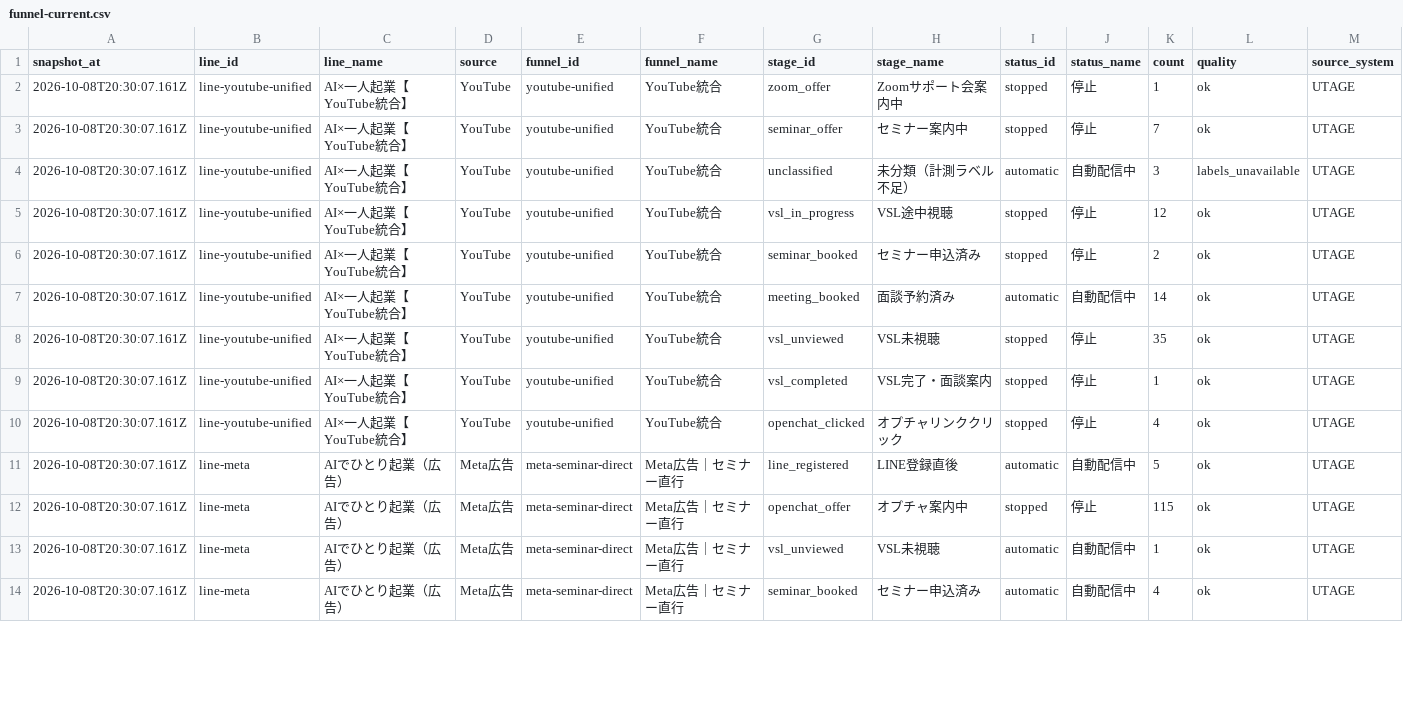
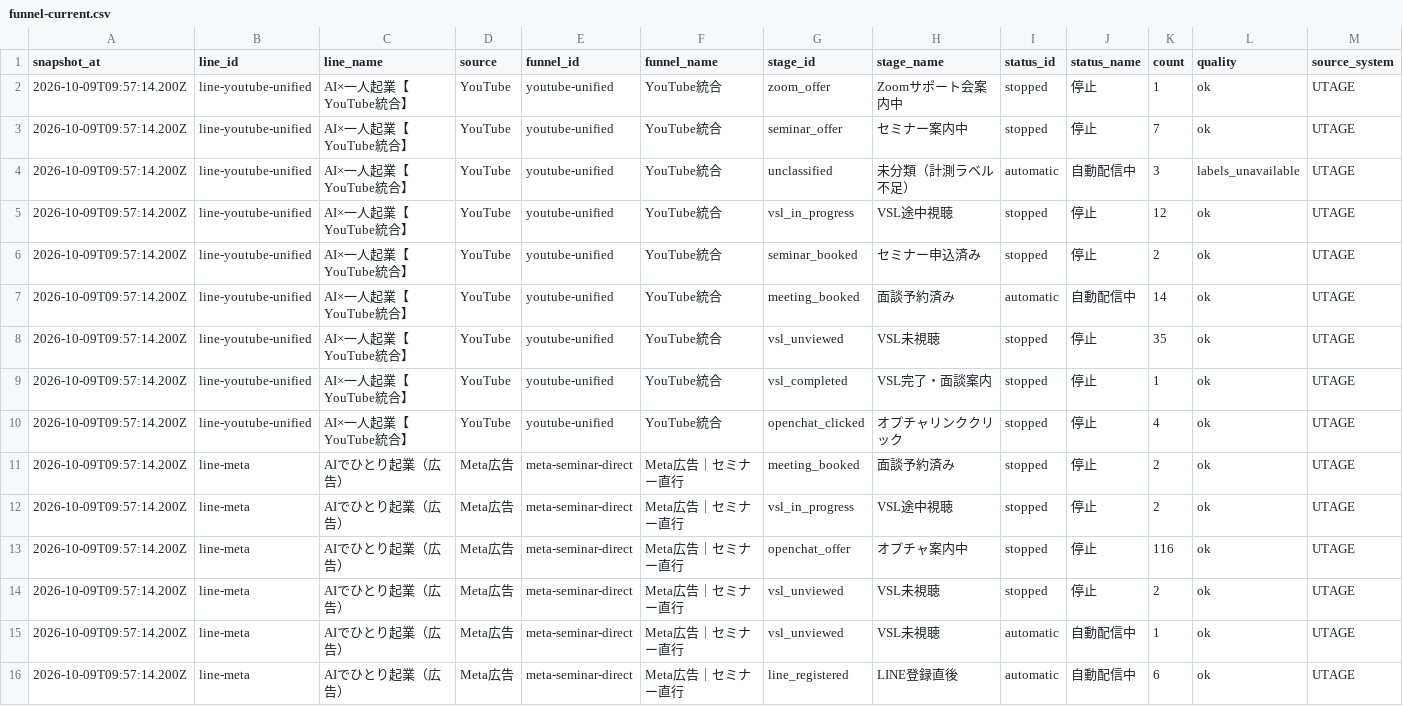
Before and after one commit to puuku0510/suya-youtube-line-dashboard, a CSV file: funnel-current.csv, drawn as a sheet; only a part is shown; the diff covers the shown part only.

```diff
--- a/funnel-current.csv
+++ b/funnel-current.csv
@@ -1,14 +1,16 @@
 snapshot_at,line_id,line_name,source,funnel_id,funnel_name,stage_id,stage_name,status_id,status_name,count,quality,source_system
-2026-10-08T20:30:07.161Z,line-youtube-unified,AI×一人起業【YouTube統合】,YouTube,youtube-unified,YouTube統合,zoom_offer,Zoomサポート会案内中,stopped,停止,1,ok,UTAGE
-2026-10-08T20:30:07.161Z,line-youtube-unified,AI×一人起業【YouTube統合】,YouTube,youtube-unified,YouTube統合,seminar_offer,セミナー案内中,stopped,停止,7,ok,UTAGE
-2026-10-08T20:30:07.161Z,line-youtube-unified,AI×一人起業【YouTube統合】,YouTube,youtube-unified,YouTube統合,unclassified,未分類（計測ラベル不足）,automatic,自動配信中,3,labels_unavailable,UTAGE
-2026-10-08T20:30:07.161Z,line-youtube-unified,AI×一人起業【YouTube統合】,YouTube,youtube-unified,YouTube統合,vsl_in_progress,VSL途中視聴,stopped,停止,12,ok,UTAGE
-2026-10-08T20:30:07.161Z,line-youtube-unified,AI×一人起業【YouTube統合】,YouTube,youtube-unified,YouTube統合,seminar_booked,セミナー申込済み,stopped,停止,2,ok,UTAGE
-2026-10-08T20:30:07.161Z,line-youtube-unified,AI×一人起業【YouTube統合】,YouTube,youtube-unified,YouTube統合,meeting_booked,面談予約済み,automatic,自動配信中,14,ok,UTAGE
-2026-10-08T20:30:07.161Z,line-youtube-unified,AI×一人起業【YouTube統合】,YouTube,youtube-unified,YouTube統合,vsl_unviewed,VSL未視聴,stopped,停止,35,ok,UTAGE
-2026-10-08T20:30:07.161Z,line-youtube-unified,AI×一人起業【YouTube統合】,YouTube,youtube-unified,YouTube統合,vsl_completed,VSL完了・面談案内,stopped,停止,1,ok,UTAGE
-2026-10-08T20:30:07.161Z,line-youtube-unified,AI×一人起業【YouTube統合】,YouTube,youtube-unified,YouTube統合,openchat_clicked,オプチャリンククリック,stopped,停止,4,ok,UTAGE
-2026-10-08T20:30:07.161Z,line-meta,AIでひとり起業（広告）,Meta広告,meta-seminar-direct,Meta広告｜セミナー直行,line_registered,LINE登録直後,automatic,自動配信中,5,ok,UTAGE
-2026-10-08T20:30:07.161Z,line-meta,AIでひとり起業（広告）,Meta広告,meta-seminar-direct,Meta広告｜セミナー直行,openchat_offer,オプチャ案内中,stopped,停止,115,ok,UTAGE
-2026-10-08T20:30:07.161Z,line-meta,AIでひとり起業（広告）,Meta広告,meta-seminar-direct,Meta広告｜セミナー直行,vsl_unviewed,VSL未視聴,automatic,自動配信中,1,ok,UTAGE
-2026-10-08T20:30:07.161Z,line-meta,AIでひとり起業（広告）,Meta広告,meta-seminar-direct,Meta広告｜セミナー直行,seminar_booked,セミナー申込済み,automatic,自動配信中,4,ok,UTAGE
+2026-10-09T09:57:14.200Z,line-youtube-unified,AI×一人起業【YouTube統合】,YouTube,youtube-unified,YouTube統合,zoom_offer,Zoomサポート会案内中,stopped,停止,1,ok,UTAGE
+2026-10-09T09:57:14.200Z,line-youtube-unified,AI×一人起業【YouTube統合】,YouTube,youtube-unified,YouTube統合,seminar_offer,セミナー案内中,stopped,停止,7,ok,UTAGE
+2026-10-09T09:57:14.200Z,line-youtube-unified,AI×一人起業【YouTube統合】,YouTube,youtube-unified,YouTube統合,unclassified,未分類（計測ラベル不足）,automatic,自動配信中,3,labels_unavailable,UTAGE
+2026-10-09T09:57:14.200Z,line-youtube-unified,AI×一人起業【YouTube統合】,YouTube,youtube-unified,YouTube統合,vsl_in_progress,VSL途中視聴,stopped,停止,12,ok,UTAGE
+2026-10-09T09:57:14.200Z,line-youtube-unified,AI×一人起業【YouTube統合】,YouTube,youtube-unified,YouTube統合,seminar_booked,セミナー申込済み,stopped,停止,2,ok,UTAGE
+2026-10-09T09:57:14.200Z,line-youtube-unified,AI×一人起業【YouTube統合】,YouTube,youtube-unified,YouTube統合,meeting_booked,面談予約済み,automatic,自動配信中,14,ok,UTAGE
+2026-10-09T09:57:14.200Z,line-youtube-unified,AI×一人起業【YouTube統合】,YouTube,youtube-unified,YouTube統合,vsl_unviewed,VSL未視聴,stopped,停止,35,ok,UTAGE
+2026-10-09T09:57:14.200Z,line-youtube-unified,AI×一人起業【YouTube統合】,YouTube,youtube-unified,YouTube統合,vsl_completed,VSL完了・面談案内,stopped,停止,1,ok,UTAGE
+2026-10-09T09:57:14.200Z,line-youtube-unified,AI×一人起業【YouTube統合】,YouTube,youtube-unified,YouTube統合,openchat_clicked,オプチャリンククリック,stopped,停止,4,ok,UTAGE
+2026-10-09T09:57:14.200Z,line-meta,AIでひとり起業（広告）,Meta広告,meta-seminar-direct,Meta広告｜セミナー直行,meeting_booked,面談予約済み,stopped,停止,2,ok,UTAGE
+2026-10-09T09:57:14.200Z,line-meta,AIでひとり起業（広告）,Meta広告,meta-seminar-direct,Meta広告｜セミナー直行,vsl_in_progress,VSL途中視聴,stopped,停止,2,ok,UTAGE
+2026-10-09T09:57:14.200Z,line-meta,AIでひとり起業（広告）,Meta広告,meta-seminar-direct,Meta広告｜セミナー直行,openchat_offer,オプチャ案内中,stopped,停止,116,ok,UTAGE
+2026-10-09T09:57:14.200Z,line-meta,AIでひとり起業（広告）,Meta広告,meta-seminar-direct,Meta広告｜セミナー直行,vsl_unviewed,VSL未視聴,stopped,停止,2,ok,UTAGE
+2026-10-09T09:57:14.200Z,line-meta,AIでひとり起業（広告）,Meta広告,meta-seminar-direct,Meta広告｜セミナー直行,vsl_unviewed,VSL未視聴,automatic,自動配信中,1,ok,UTAGE
+2026-10-09T09:57:14.200Z,line-meta,AIでひとり起業（広告）,Meta広告,meta-seminar-direct,Meta広告｜セミナー直行,line_registered,LINE登録直後,automatic,自動配信中,6,ok,UTAGE
```
Also changed, not shown: 1 added row, 3 removed rows and 42 edited cells elsewhere in this file, funnel-cohort.csv, funnel-sync-health.csv, 1 other file.
